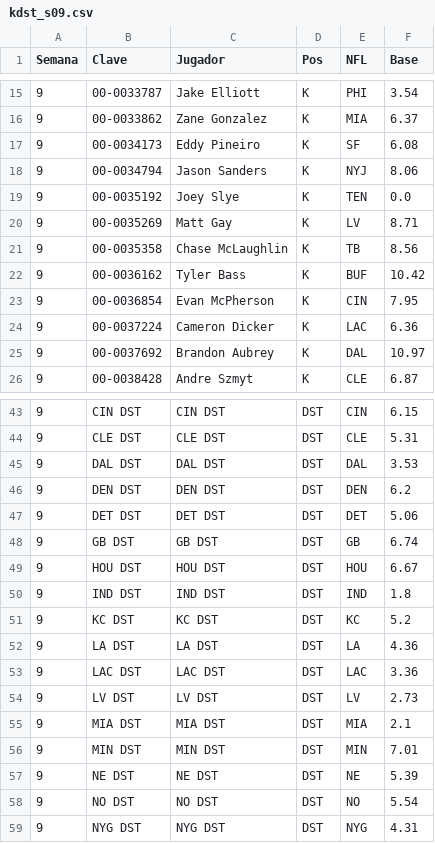
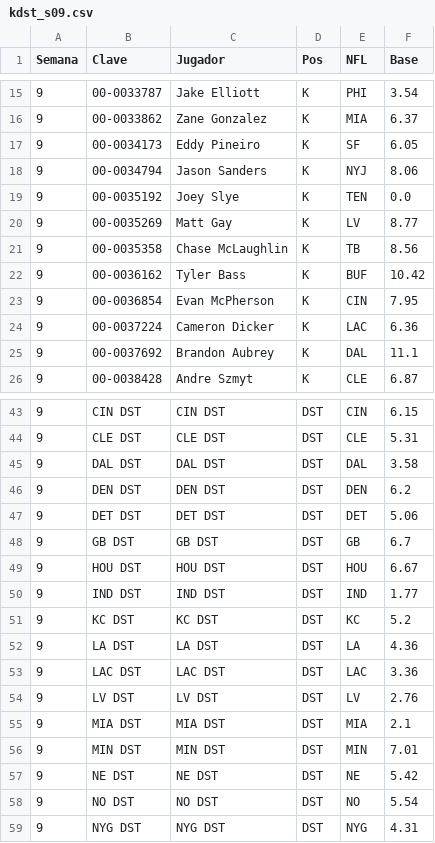
Before and after one commit to Golazo20XX/sunday-locker, a CSV file: historial/kdst_s09.csv, drawn as a sheet; only a part is shown, gaps mark what is left out; the diff covers the shown part only.

```diff
--- a/historial/kdst_s09.csv
+++ b/historial/kdst_s09.csv
@@ -16,6 +16,6 @@ Semana,Clave,Jugador,Pos,NFL,Base
 9,00-0033862,Zane Gonzalez,K,MIA,6.37
-9,00-0034173,Eddy Pineiro,K,SF,6.08
+9,00-0034173,Eddy Pineiro,K,SF,6.05
 9,00-0034794,Jason Sanders,K,NYJ,8.06
 9,00-0035192,Joey Slye,K,TEN,0.0
-9,00-0035269,Matt Gay,K,LV,8.71
+9,00-0035269,Matt Gay,K,LV,8.77
 9,00-0035358,Chase McLaughlin,K,TB,8.56
@@ -24,3 +24,3 @@ Semana,Clave,Jugador,Pos,NFL,Base
 9,00-0037224,Cameron Dicker,K,LAC,6.36
-9,00-0037692,Brandon Aubrey,K,DAL,10.97
+9,00-0037692,Brandon Aubrey,K,DAL,11.1
 9,00-0038428,Andre Szmyt,K,CLE,6.87
@@ -44,8 +44,8 @@ Semana,Clave,Jugador,Pos,NFL,Base
 9,CLE DST,CLE DST,DST,CLE,5.31
-9,DAL DST,DAL DST,DST,DAL,3.53
+9,DAL DST,DAL DST,DST,DAL,3.58
 9,DEN DST,DEN DST,DST,DEN,6.2
 9,DET DST,DET DST,DST,DET,5.06
-9,GB DST,GB DST,DST,GB,6.74
+9,GB DST,GB DST,DST,GB,6.7
 9,HOU DST,HOU DST,DST,HOU,6.67
-9,IND DST,IND DST,DST,IND,1.8
+9,IND DST,IND DST,DST,IND,1.77
 9,KC DST,KC DST,DST,KC,5.2
@@ -53,6 +53,6 @@ Semana,Clave,Jugador,Pos,NFL,Base
 9,LAC DST,LAC DST,DST,LAC,3.36
-9,LV DST,LV DST,DST,LV,2.73
+9,LV DST,LV DST,DST,LV,2.76
 9,MIA DST,MIA DST,DST,MIA,2.1
 9,MIN DST,MIN DST,DST,MIN,7.01
-9,NE DST,NE DST,DST,NE,5.39
+9,NE DST,NE DST,DST,NE,5.42
 9,NO DST,NO DST,DST,NO,5.54
```
Also changed, not shown: 4 edited cells elsewhere in this file, 6 other files.
